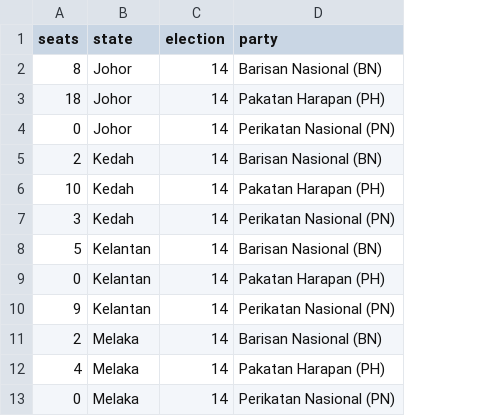
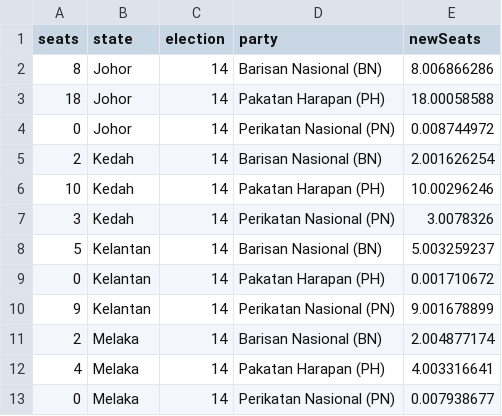
Before and after one commit to botsunny/FIT3179-Asgn-2, a CSV file: data/wrangled_ge14_15.csv, drawn as a sheet; only a part is shown; the diff names each change by its address in the sheet, - before the commit and + after, or states it on an @@ line.

```diff
--- a/data/wrangled_ge14_15.csv
+++ b/data/wrangled_ge14_15.csv
+column E (newSeats), rows 2-13: 8.006866286 | 18.00058588 | 0.008744972 | 2.001626254 | 10.00296246 | 3.0078326 | 5.003259237 | 0.001710672 | 9.001678899 | 2.004877174 | 4.003316641 | 0.007938677
```
Also changed, not shown: 1 other file.
